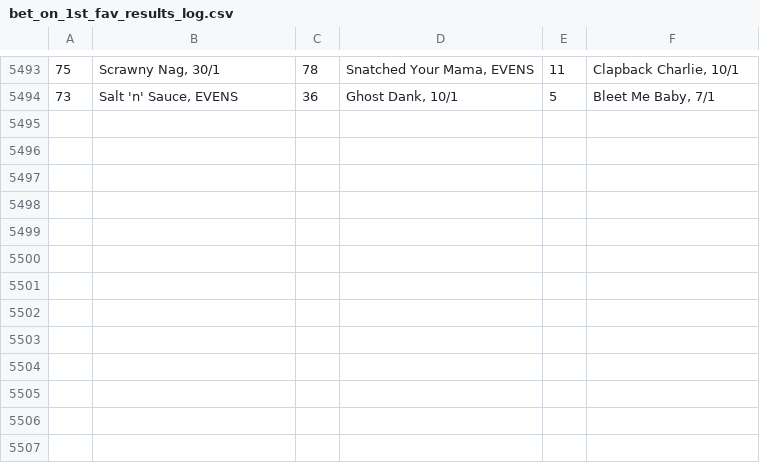
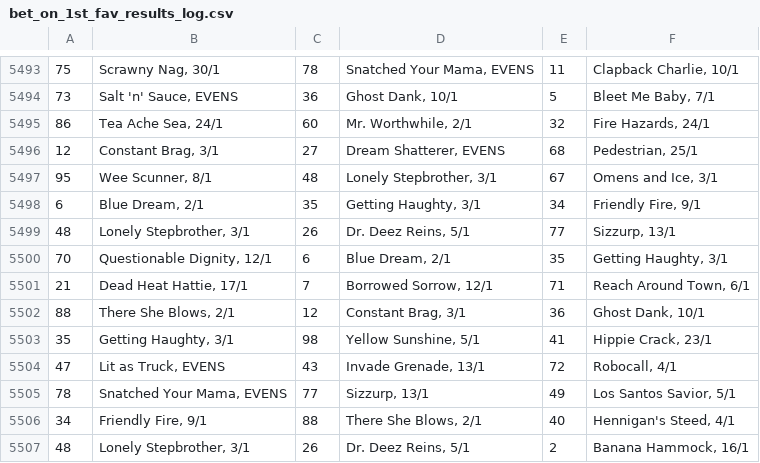
Before and after one commit to Maxim-Mazurok/gtao-betting, a CSV file: automation/bet_on_1st_fav_results_log.csv, drawn as a sheet; only a part is shown, gaps mark what is left out.

```diff
--- a/automation/bet_on_1st_fav_results_log.csv
+++ b/automation/bet_on_1st_fav_results_log.csv
@@ -5494 +5494,14 @@
 73,"Salt 'n' Sauce, EVENS",36,"Ghost Dank, 10/1",5,"Bleet Me Baby, 7/1"
+86,"Tea Ache Sea, 24/1",60,"Mr. Worthwhile, 2/1",32,"Fire Hazards, 24/1"
+12,"Constant Brag, 3/1",27,"Dream Shatterer, EVENS",68,"Pedestrian, 25/1"
+95,"Wee Scunner, 8/1",48,"Lonely Stepbrother, 3/1",67,"Omens and Ice, 3/1"
+6,"Blue Dream, 2/1",35,"Getting Haughty, 3/1",34,"Friendly Fire, 9/1"
+48,"Lonely Stepbrother, 3/1",26,"Dr. Deez Reins, 5/1",77,"Sizzurp, 13/1"
+70,"Questionable Dignity, 12/1",6,"Blue Dream, 2/1",35,"Getting Haughty, 3/1"
+21,"Dead Heat Hattie, 17/1",7,"Borrowed Sorrow, 12/1",71,"Reach Around Town, 6/1"
+88,"There She Blows, 2/1",12,"Constant Brag, 3/1",36,"Ghost Dank, 10/1"
+35,"Getting Haughty, 3/1",98,"Yellow Sunshine, 5/1",41,"Hippie Crack, 23/1"
+47,"Lit as Truck, EVENS",43,"Invade Grenade, 13/1",72,"Robocall, 4/1"
+78,"Snatched Your Mama, EVENS",77,"Sizzurp, 13/1",49,"Los Santos Savior, 5/1"
+34,"Friendly Fire, 9/1",88,"There She Blows, 2/1",40,"Hennigan's Steed, 4/1"
+48,"Lonely Stepbrother, 3/1",26,"Dr. Deez Reins, 5/1",2,"Banana Hammock, 16/1"
```
Also changed, not shown: automation/bet_on_1st_fav_line_up_log.csv, automation/bet_on_1st_fav_log.csv.
